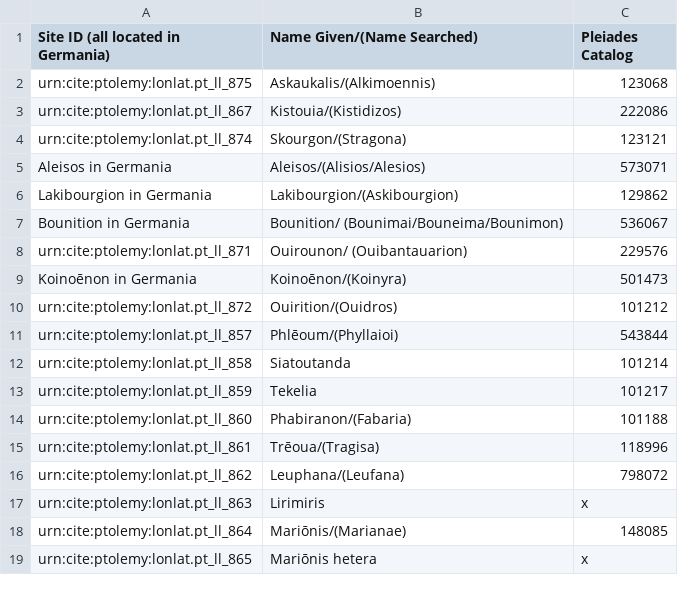
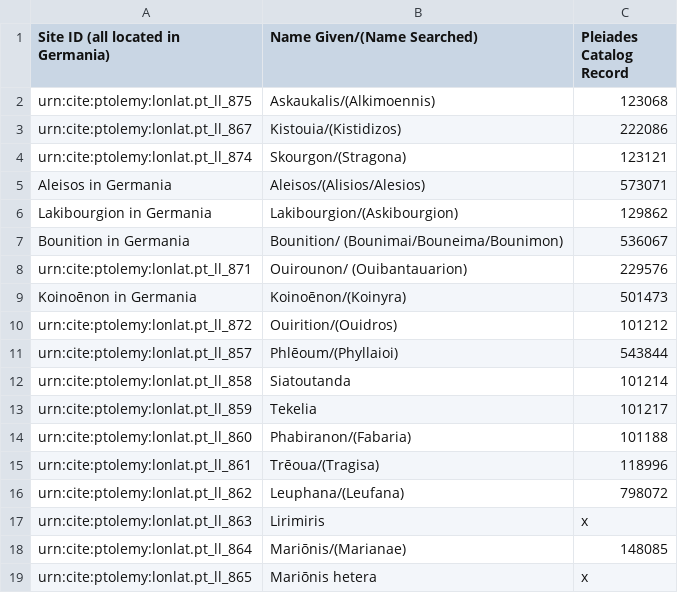
Before and after one commit to caseycarty/ptolemy, a CSV file: sites.csv, drawn as a sheet.

Commit message:
Update sites.csv

```diff
--- a/sites.csv
+++ b/sites.csv
@@ -1,2 +1,2 @@
-Site ID (all located in Germania),Name Given/(Name Searched), Pleiades Catalog
+Site ID (all located in Germania),Name Given/(Name Searched), Pleiades Catalog Record
 urn:cite:ptolemy:lonlat.pt_ll_875, "Askaukalis/(Alkimoennis)", 123068
```
